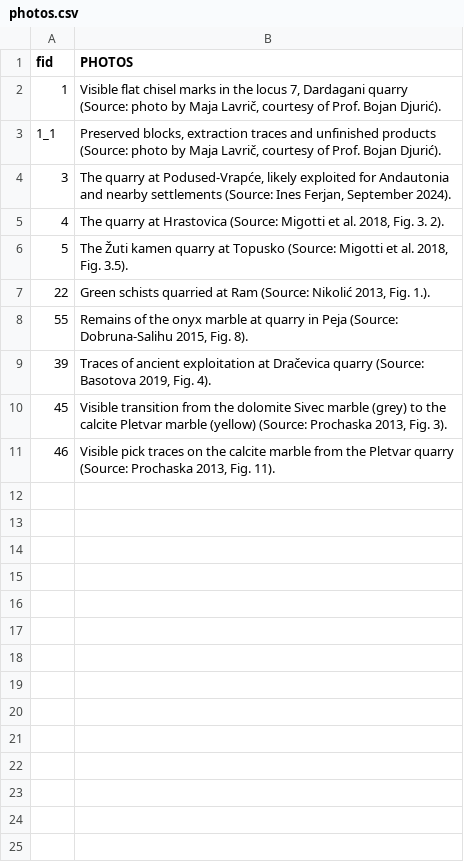
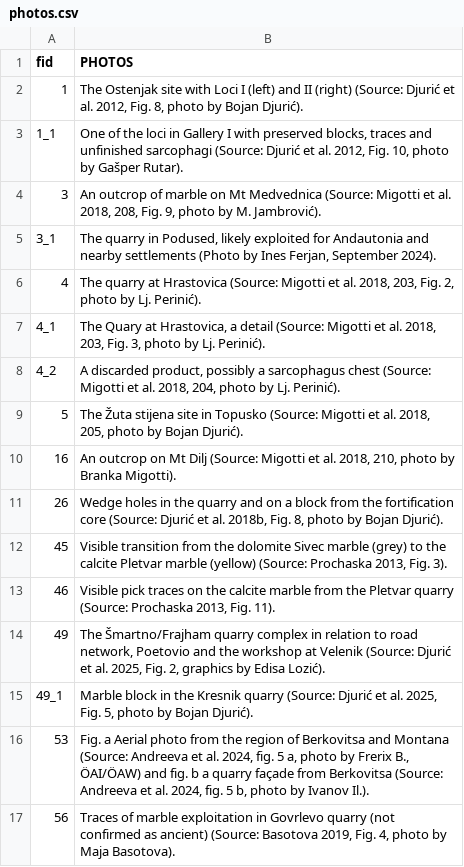
Before and after one commit to GBoltic01/AncientQuarries, a CSV file: src/data/photos.csv, drawn as a sheet.

```diff
--- a/src/data/photos.csv
+++ b/src/data/photos.csv
@@ -1,11 +1,17 @@
 fid,PHOTOS
-1,"Visible flat chisel marks in the locus 7, Dardagani quarry (Source: photo by Maja Lavrič, courtesy of Prof. Bojan Djurić)."
-1_1,"Preserved blocks, extraction traces and unfinished products (Source: photo by Maja Lavrič, courtesy of Prof. Bojan Djurić)."
-3,"The quarry at Podused-Vrapće, likely exploited for Andautonia and nearby settlements (Source: Ines Ferjan, September 2024)."
-4,"The quarry at Hrastovica (Source: Migotti et al. 2018, Fig. 3. 2)."
-5,"The Žuti kamen quarry at Topusko (Source: Migotti et al. 2018, Fig. 3.5)."
-22," Green schists quarried at Ram (Source: Nikolić 2013, Fig. 1.)."
-55,"Remains of the onyx marble at quarry in Peja (Source: Dobruna-Salihu 2015, Fig. 8)."
-39,"Traces of ancient exploitation at Dračevica quarry (Source: Basotova 2019, Fig. 4)."
+1,"The Ostenjak site with Loci I (left) and II (right) (Source: Djurić et al. 2012, Fig. 8, photo by Bojan Djurić)."
+1_1,"One of the loci in Gallery I with preserved blocks, traces and unfinished sarcophagi (Source: Djurić et al. 2012, Fig. 10, photo by Gašper Rutar)."
+3,"An outcrop of marble on Mt Medvednica (Source: Migotti et al. 2018, 208, Fig. 9, photo by M. Jambrović)."
+3_1,"The quarry in Podused, likely exploited for Andautonia and nearby settlements (Photo by Ines Ferjan, September 2024)."
+4,"The quarry at Hrastovica (Source: Migotti et al. 2018, 203, Fig. 2, photo by Lj. Perinić)."
+4_1,"The Quary at Hrastovica, a detail (Source: Migotti et al. 2018, 203, Fig. 3, photo by Lj. Perinić)."
+4_2,"A discarded product, possibly a sarcophagus chest (Source: Migotti et al. 2018, 204, photo by Lj. Perinić)."
+5,"The Žuta stijena site in Topusko (Source: Migotti et al. 2018, 205, photo by Bojan Djurić)."
+16,"An outcrop on Mt Dilj (Source: Migotti et al. 2018, 210, photo by Branka Migotti)."
+26,"Wedge holes in the quarry and on a block from the fortification core (Source: Djurić et al. 2018b, Fig. 8, photo by Bojan Djurić)."
 45,"Visible transition from the dolomite Sivec marble (grey) to the calcite Pletvar marble (yellow) (Source: Prochaska 2013, Fig. 3)."
 46,"Visible pick traces on the calcite marble from the Pletvar quarry (Source: Prochaska 2013, Fig. 11)."
+49,"The Šmartno/Frajham quarry complex in relation to road network, Poetovio and the workshop at Velenik (Source: Djurić et al. 2025, Fig. 2, graphics by Edisa Lozić)."
+49_1,"Marble block in the Kresnik quarry (Source: Djurić et al. 2025, Fig. 5, photo by Bojan Djurić)."
+53,"Fig. a Aerial photo from the region of Berkovitsa and Montana (Source: Andreeva et al. 2024, fig. 5 a, photo by Frerix B., ÖAI/ÖAW) and  fig. b a quarry façade from Berkovitsa (Source: Andreeva et al. 2024, fig. 5 b, photo by Ivanov Il.)."
+56,"Traces of marble exploitation in Govrlevo quarry (not confirmed as ancient) (Source: Basotova 2019, Fig. 4, photo by Maja Basotova)."
```
Also changed, not shown: src/data/about.csv, src/data/bibliography.csv, 20 other files.
